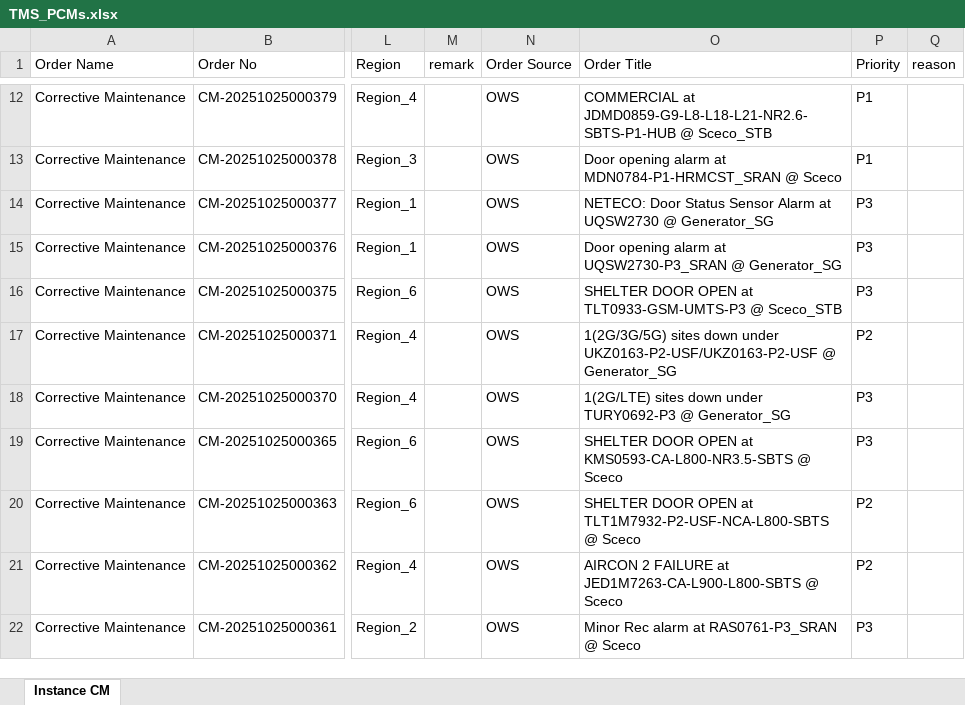
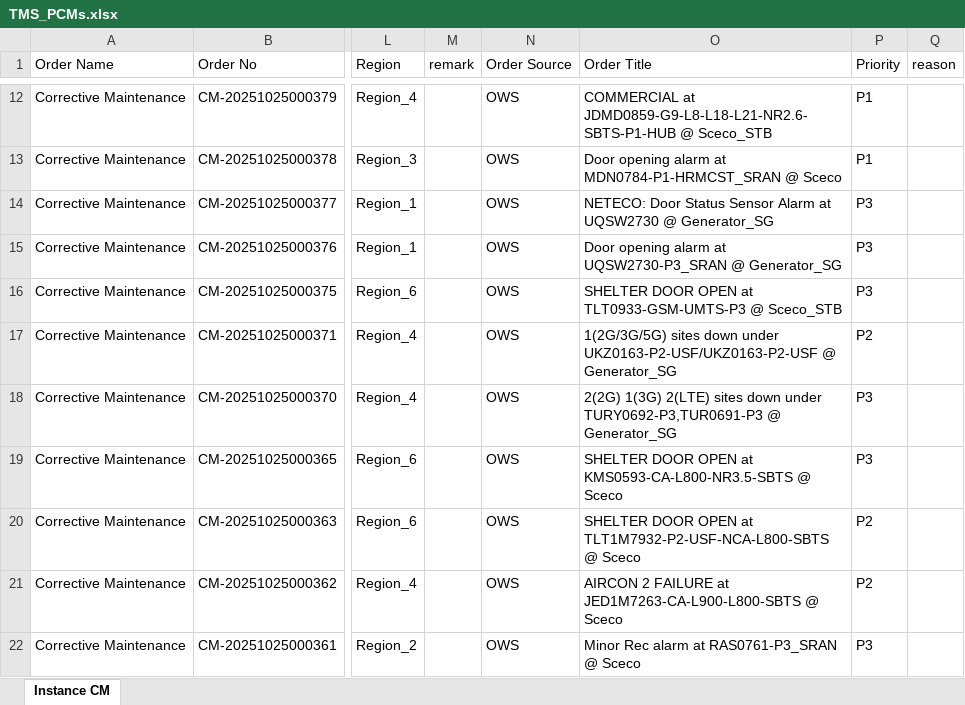
Before and after one commit to decosaro/tms_running, an Excel workbook: TMS_PCMs.xlsx, sheet Instance CM, drawn as a sheet; only a part is shown, gaps mark what is left out; values as stored, in another font and other column widths than the file's, no borders; the diff names each change by its address in the sheet, - before the commit and + after, or states it on an @@ line.

Commit message:
Updated TMS_PCMs.xlsx from OneDrive

```diff
--- a/TMS_PCMs.xlsx (sheet Instance CM)
+++ b/TMS_PCMs.xlsx (sheet Instance CM)
-O18 (Order Title): 1(2G/LTE) sites down under TURY0692-P3 @ Generator_SG
+O18 (Order Title): 2(2G) 1(3G) 2(LTE) sites down under TURY0692-P3,TUR0691-P3 @ Generator_SG
```
